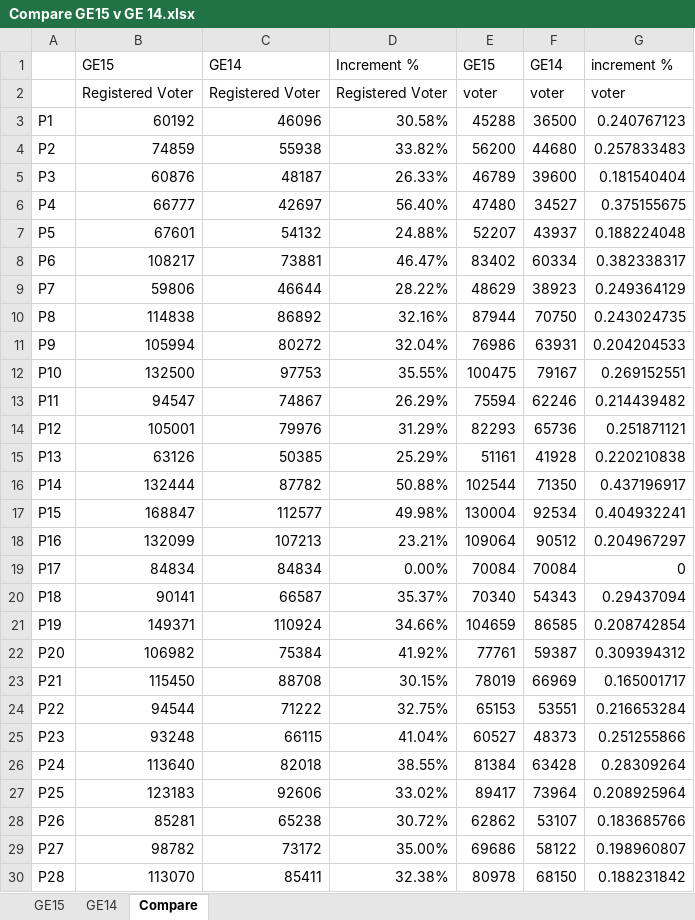
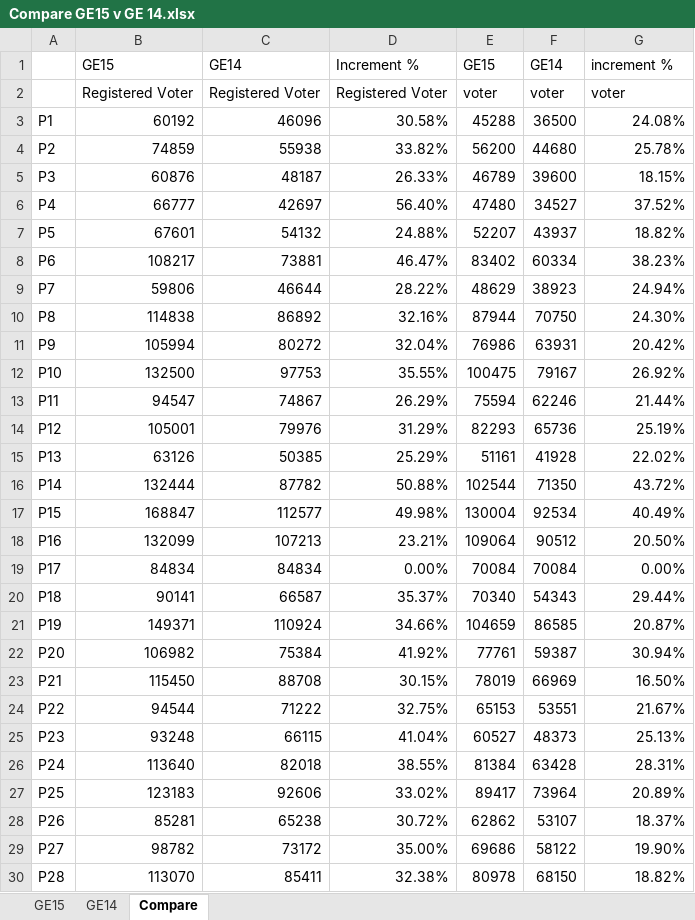
Before and after one commit to zonlee181/Malaysia_General_election, an Excel workbook: Compare GE15 v GE 14.xlsx, sheet Compare, drawn as a sheet; only a part is shown; values as stored, in another font and other column widths than the file's, no borders; the diff covers the shown part only; the diff names each change by its address in the sheet, - before the commit and + after, or states it on an @@ line.

Commit message:
data

```diff
--- a/Compare GE15 v GE 14.xlsx (sheet Compare)
+++ b/Compare GE15 v GE 14.xlsx (sheet Compare)
-G3: 0.240767123
+G3: 24.08%
-G4: 0.257833483
+G4: 25.78%
-G5: 0.181540404
+G5: 18.15%
-G6: 0.375155675
+G6: 37.52%
-G7: 0.188224048
+G7: 18.82%
-G8: 0.382338317
+G8: 38.23%
-G9: 0.249364129
+G9: 24.94%
-G10: 0.243024735
+G10: 24.30%
-G11: 0.204204533
+G11: 20.42%
-G12: 0.269152551
+G12: 26.92%
-G13: 0.214439482
+G13: 21.44%
-G14: 0.251871121
+G14: 25.19%
-G15: 0.220210838
+G15: 22.02%
-G16: 0.437196917
+G16: 43.72%
-G17: 0.404932241
+G17: 40.49%
-G18: 0.204967297
+G18: 20.50%
-G19: 0
+G19: 0.00%
-G20: 0.29437094
+G20: 29.44%
-G21: 0.208742854
+G21: 20.87%
-G22: 0.309394312
+G22: 30.94%
-G23: 0.165001717
+G23: 16.50%
-G24: 0.216653284
+G24: 21.67%
-G25: 0.251255866
+G25: 25.13%
-G26: 0.28309264
+G26: 28.31%
-G27: 0.208925964
+G27: 20.89%
-G28: 0.183685766
+G28: 18.37%
-G29: 0.198960807
+G29: 19.90%
-G30: 0.188231842
+G30: 18.82%
```
Also changed, not shown: 195 edited cells elsewhere in this sheet.
